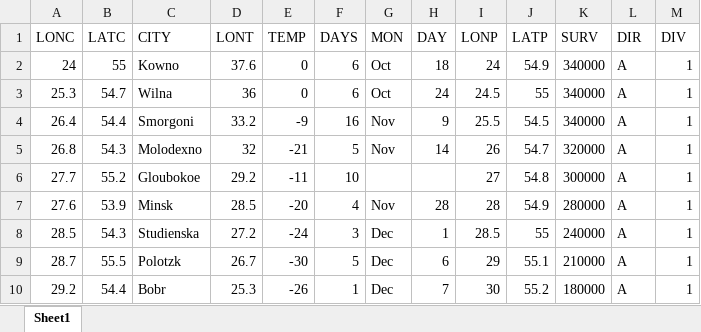
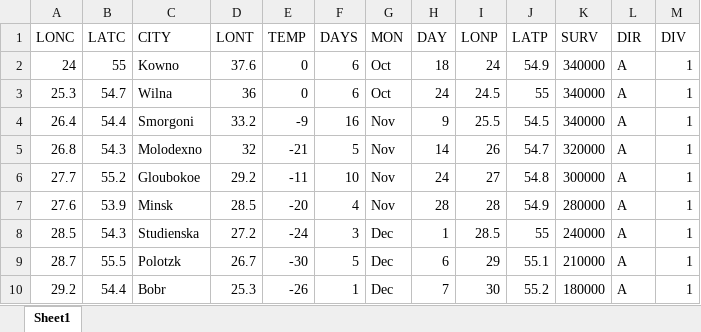
Before and after one commit to ChrisLynch96/data-visualisation, an Excel workbook: assignments/assign-1/1.2/1.2b/minard-data.xlsx, sheet Sheet1, drawn as a sheet; only a part is shown; values as stored, in another font and other column widths than the file's, no borders; the diff names each change by its address in the sheet, - before the commit and + after, or states it on an @@ line.

```diff
--- a/assignments/assign-1/1.2/1.2b/minard-data.xlsx (sheet Sheet1)
+++ b/assignments/assign-1/1.2/1.2b/minard-data.xlsx (sheet Sheet1)
-G6 (MON): (empty)
+G6 (MON): Nov
-H6 (DAY): (empty)
+H6 (DAY): 24
```
Also changed, not shown: 9 other files.
